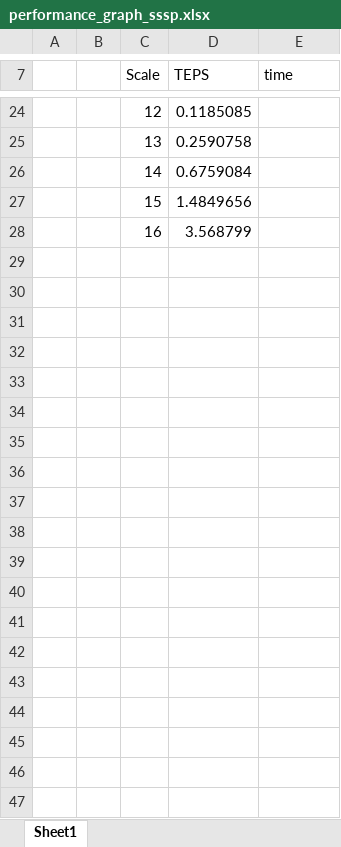
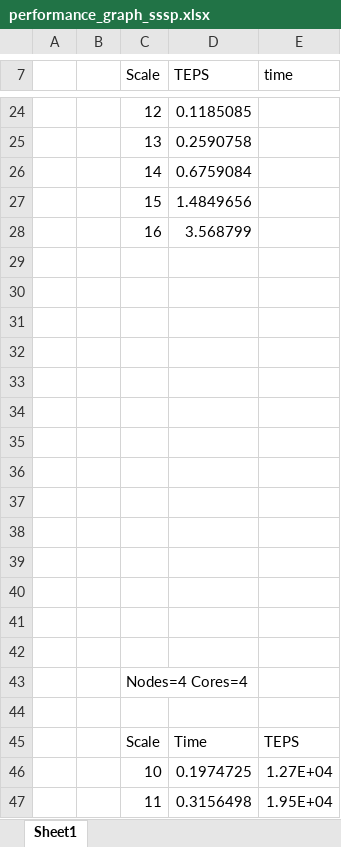
Before and after one commit to adk9/hpx5, an Excel workbook: apps/libPXGL/examples/performance_graph_sssp.xlsx, sheet Sheet1, drawn as a sheet; only a part is shown, gaps mark what is left out; values as stored, in another font and other column widths than the file's, no borders; charts and pictures not drawn; the diff covers the shown part only; the diff names each change by its address in the sheet, - before the commit and + after, or states it on an @@ line.

```diff
--- a/apps/libPXGL/examples/performance_graph_sssp.xlsx (sheet Sheet1)
+++ b/apps/libPXGL/examples/performance_graph_sssp.xlsx (sheet Sheet1)
+row 29: (empty)
+row 30: (empty)
+row 31: (empty)
+row 32: (empty)
+row 33: (empty)
+row 34: (empty)
+row 35: (empty)
+row 36: (empty)
+row 37: (empty)
+row 38: (empty)
+row 39: (empty)
+row 40: (empty)
+row 41: (empty)
+row 42: (empty)
+row 43:  |  | Nodes=4 Cores=4
+row 44: (empty)
+row 45:  |  | Scale | Time | TEPS
+row 46:  |  | 10 | 0.1974725 | 1.27E+04
+row 47:  |  | 11 | 0.3156498 | 1.95E+04
```
Also changed, not shown: 33 added rows and 1 edited cell elsewhere in this sheet, charts or pictures.
